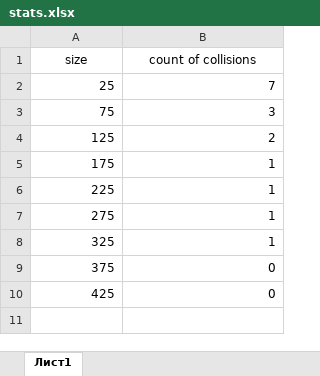
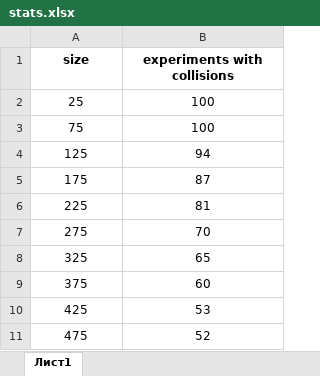
Before and after one commit to kksseonn/AISD_4sem, an Excel workbook: stats.xlsx, sheet Лист1, drawn as a sheet; values as stored, in another font and other column widths than the file's, no borders; charts and pictures not drawn; the diff names each change by its address in the sheet, - before the commit and + after, or states it on an @@ line.

```diff
--- a/stats.xlsx (sheet Лист1)
+++ b/stats.xlsx (sheet Лист1)
-A1:B1 bold: off
+A1:B1 bold: on
-B1: count of collisions
+B1: experiments with collisions
-A2:B10 alignment: right
+A2:B10 alignment: center
-B2 (experiments with collisions): 7
+B2 (experiments with collisions): 100
-B3 (experiments with collisions): 3
+B3 (experiments with collisions): 100
-B4 (experiments with collisions): 2
+B4 (experiments with collisions): 94
-B5 (experiments with collisions): 1
+B5 (experiments with collisions): 87
-B6 (experiments with collisions): 1
+B6 (experiments with collisions): 81
-B7 (experiments with collisions): 1
+B7 (experiments with collisions): 70
-B8 (experiments with collisions): 1
+B8 (experiments with collisions): 65
-B9 (experiments with collisions): 0
+B9 (experiments with collisions): 60
-B10 (experiments with collisions): 0
+B10 (experiments with collisions): 53
+row 11: 475 | 52
```
Also changed, not shown: charts or pictures, 2 other files.
